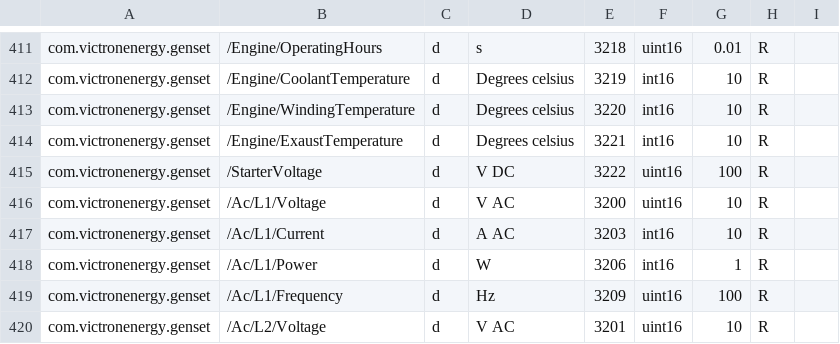
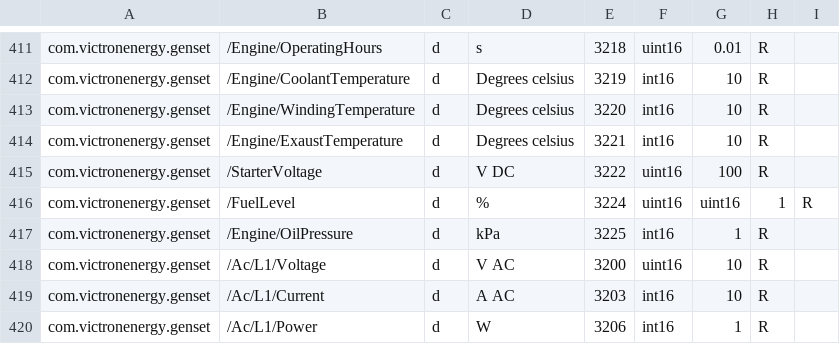
Before and after one commit to victronenergy/dbus_modbustcp, a CSV file: attributes.csv, drawn as a sheet; only a part is shown, gaps mark what is left out; the shorter side is filled out with more unchanged rows; the diff names each change by its address in the sheet, - before the commit and + after, or states it on an @@ line.

Commit message:
genset: fuel level and oil pressure registers
Add registers for fuel level and oil pressure. Currently only
available on the ComAp-controllers.

https://github.com/victronenergy/venus/issues/1055

```diff
--- a/attributes.csv
+++ b/attributes.csv
+row 416: com.victronenergy.genset | /FuelLevel | d | % | 3224 | uint16 | uint16 | 1 | R
+row 417: com.victronenergy.genset | /Engine/OilPressure | d | kPa | 3225 | int16 | 1 | R
```
